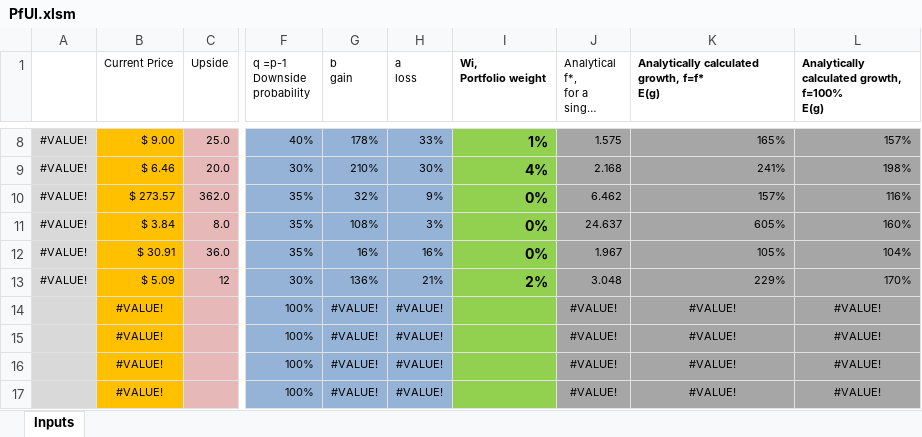
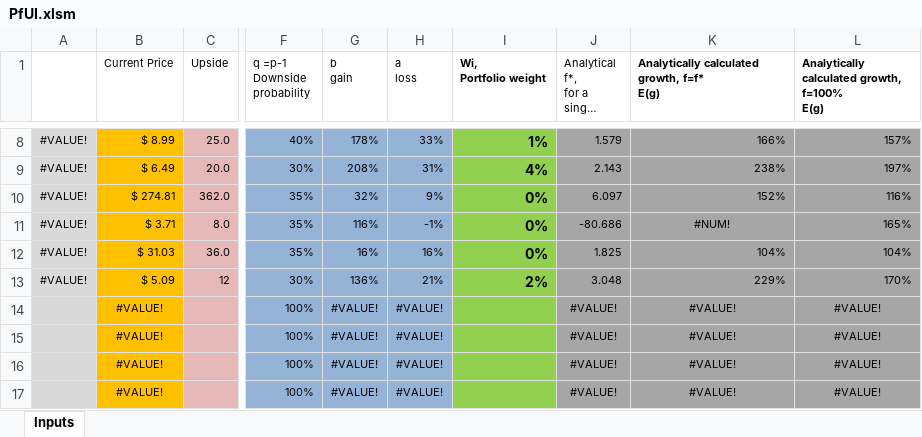
Before and after one commit to mtlr05/Pfoolio, an Excel workbook: PfUI.xlsm, sheet Inputs, drawn as a sheet; only a part is shown, gaps mark what is left out; long unchanged cells end in …; values as stored, in another font and other column widths than the file's, no borders; charts and pictures and conditional formats not drawn; the diff covers the shown part only; the diff names each change by its address in the sheet, - before the commit and + after, or states it on an @@ line.

```diff
--- a/PfUI.xlsm (sheet Inputs)
+++ b/PfUI.xlsm (sheet Inputs)
-B8 (Current Price): $ 9.00
+B8 (Current Price): $ 8.99
-J8: 1.575
+J8: 1.579
-K8: 165%
+K8: 166%
-B9 (Current Price): $ 6.46
+B9 (Current Price): $ 6.49
-G9 (b gain): 210%
+G9 (b gain): 208%
-H9 (a loss): 30%
+H9 (a loss): 31%
-J9: 2.168
+J9: 2.143
-K9: 241%
+K9: 238%
-L9: 198%
+L9: 197%
-B10 (Current Price): $ 273.57
+B10 (Current Price): $ 274.81
-J10: 6.462
+J10: 6.097
-K10: 157%
+K10: 152%
-B11 (Current Price): $ 3.84
+B11 (Current Price): $ 3.71
-G11 (b gain): 108%
+G11 (b gain): 116%
-H11 (a loss): 3%
+H11 (a loss): -1%
-J11: 24.637
+J11: -80.686
-K11: 605%
+K11: #NUM!
-K11 alignment: right
+K11 alignment: center
-L11: 160%
+L11: 165%
-B12 (Current Price): $ 30.91
+B12 (Current Price): $ 31.03
-J12: 1.967
+J12: 1.825
-K12: 105%
+K12: 104%
```
Also changed, not shown: 32 edited cells elsewhere in this sheet, 1 other file.
